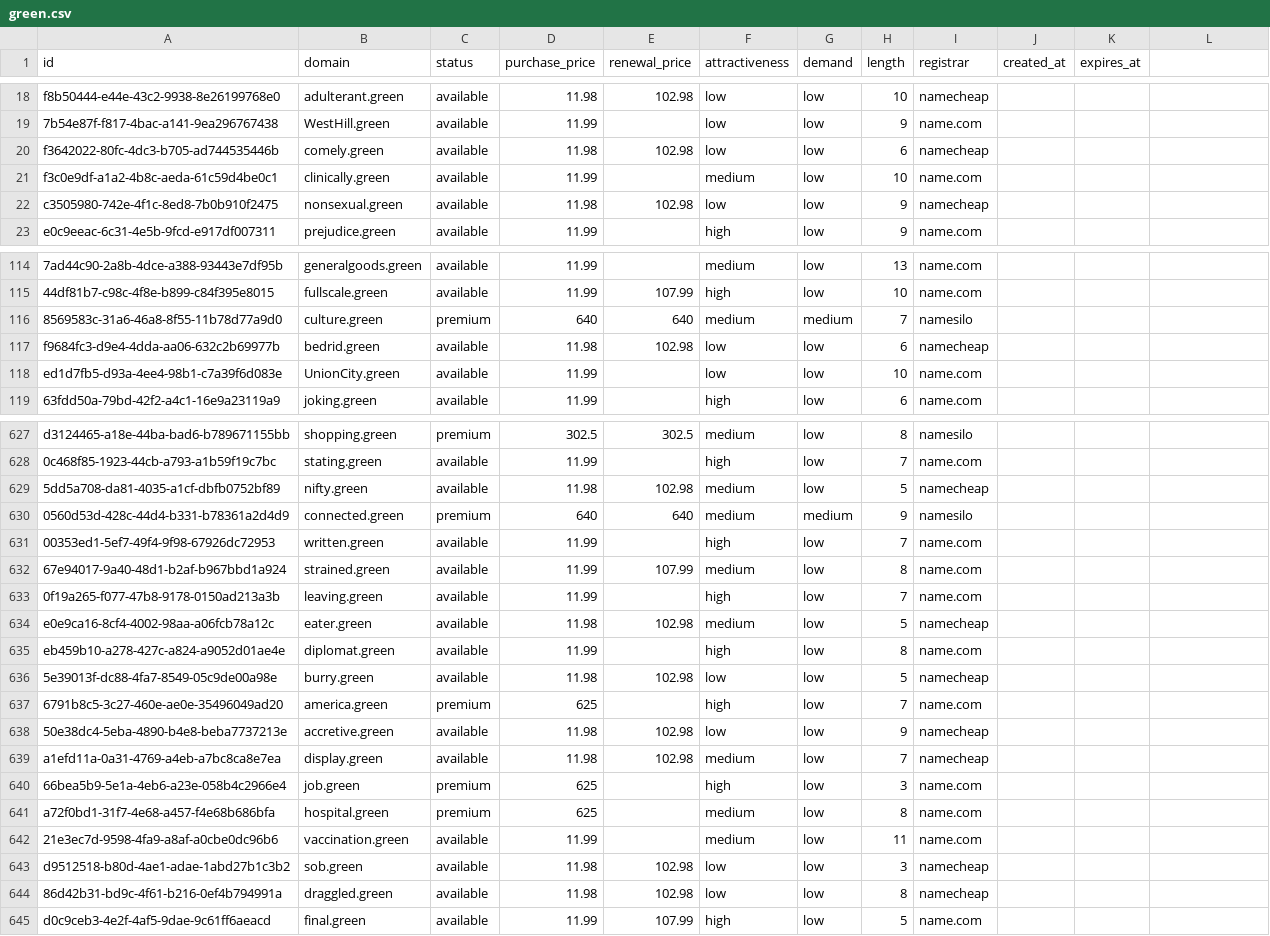
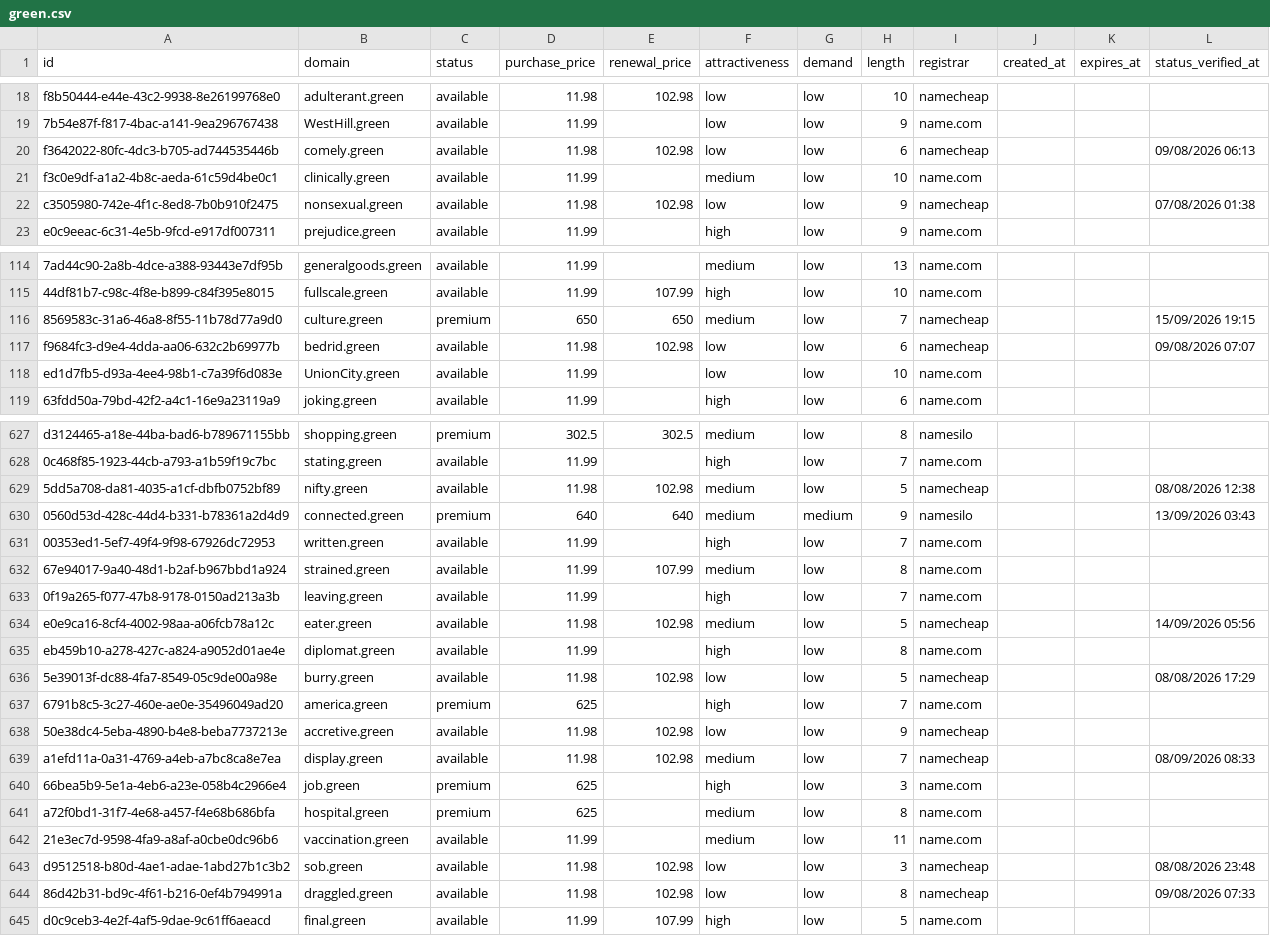
Before and after one commit to UniqueDomains/green-oneword-domains, a CSV file: green.csv, drawn as a sheet; only a part is shown, gaps mark what is left out; the diff covers the shown part only; the diff names each change by its address in the sheet, - before the commit and + after, or states it on an @@ line.

Commit message:
Domains update

```diff
--- a/green.csv
+++ b/green.csv
-L1: (empty)
+L1: status_verified_at
-L20 (status_verified_at): (empty)
+L20 (status_verified_at): 09/08/2026 06:13
-L22 (status_verified_at): (empty)
+L22 (status_verified_at): 07/08/2026 01:38
-D116 (purchase_price): 640
+D116 (purchase_price): 650
-E116 (renewal_price): 640
+E116 (renewal_price): 650
-G116 (demand): medium
+G116 (demand): low
-I116 (registrar): namesilo
+I116 (registrar): namecheap
-L116 (status_verified_at): (empty)
+L116 (status_verified_at): 15/09/2026 19:15
-L117 (status_verified_at): (empty)
+L117 (status_verified_at): 09/08/2026 07:07
-L629 (status_verified_at): (empty)
+L629 (status_verified_at): 08/08/2026 12:38
-L630 (status_verified_at): (empty)
+L630 (status_verified_at): 13/09/2026 03:43
-L634 (status_verified_at): (empty)
+L634 (status_verified_at): 14/09/2026 05:56
-L636 (status_verified_at): (empty)
+L636 (status_verified_at): 08/08/2026 17:29
-L639 (status_verified_at): (empty)
+L639 (status_verified_at): 08/09/2026 08:33
-L643 (status_verified_at): (empty)
+L643 (status_verified_at): 08/08/2026 23:48
-L644 (status_verified_at): (empty)
+L644 (status_verified_at): 09/08/2026 07:33
```
Also changed, not shown: 112 edited cells elsewhere in this file, 6 other files.
